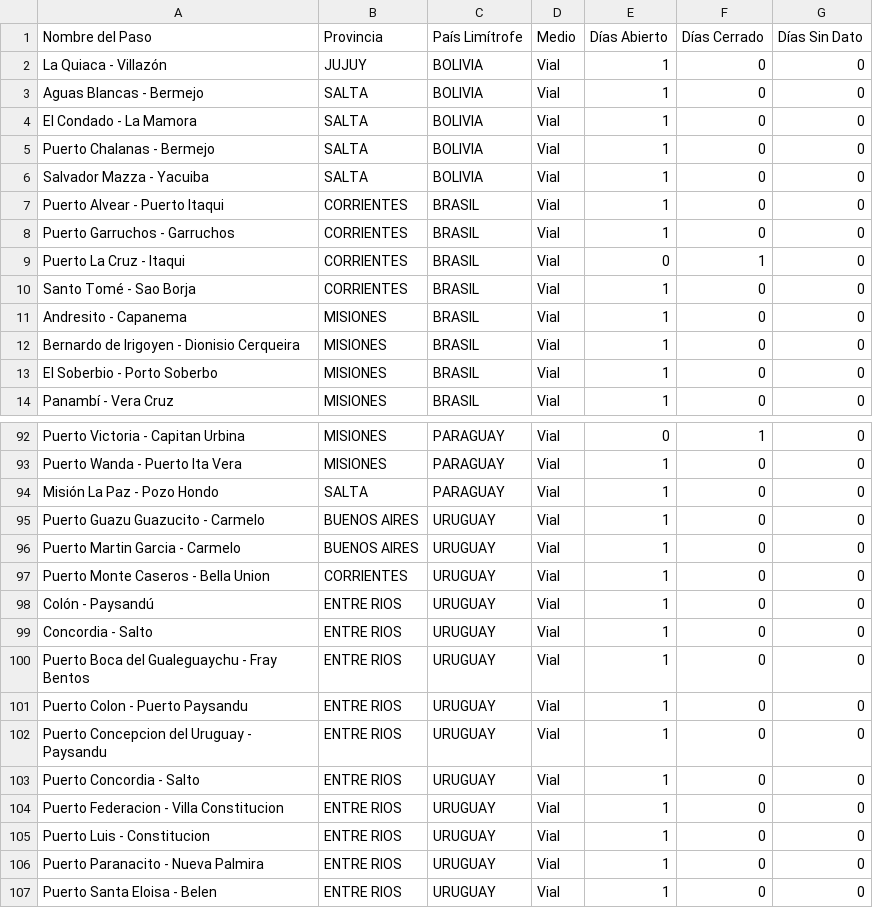
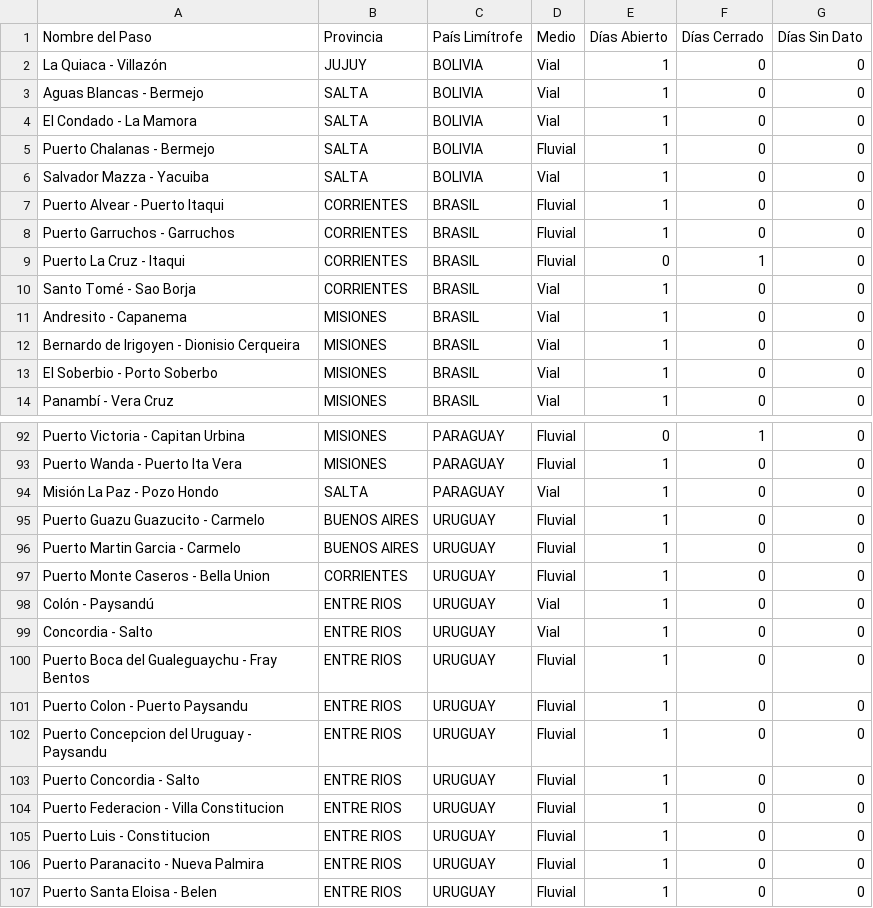
Before and after one commit to battagliam0707-jpg/Pasos-Fronterizos, a CSV file: consolidado_pasos_2026.csv, drawn as a sheet; only a part is shown, gaps mark what is left out; the diff covers the shown part only; the diff names each change by its address in the sheet, - before the commit and + after, or states it on an @@ line.

```diff
--- a/consolidado_pasos_2026.csv
+++ b/consolidado_pasos_2026.csv
-D5 (Medio): Vial
+D5 (Medio): Fluvial
-D7:D9 (Medio): Vial
+D7:D9 (Medio): Fluvial
-D92:D93 (Medio): Vial
+D92:D93 (Medio): Fluvial
-D95:D97 (Medio): Vial
+D95:D97 (Medio): Fluvial
-D100:D107 (Medio): Vial
+D100:D107 (Medio): Fluvial
```
Also changed, not shown: 22 edited cells elsewhere in this file, maestro_pasos.csv.
